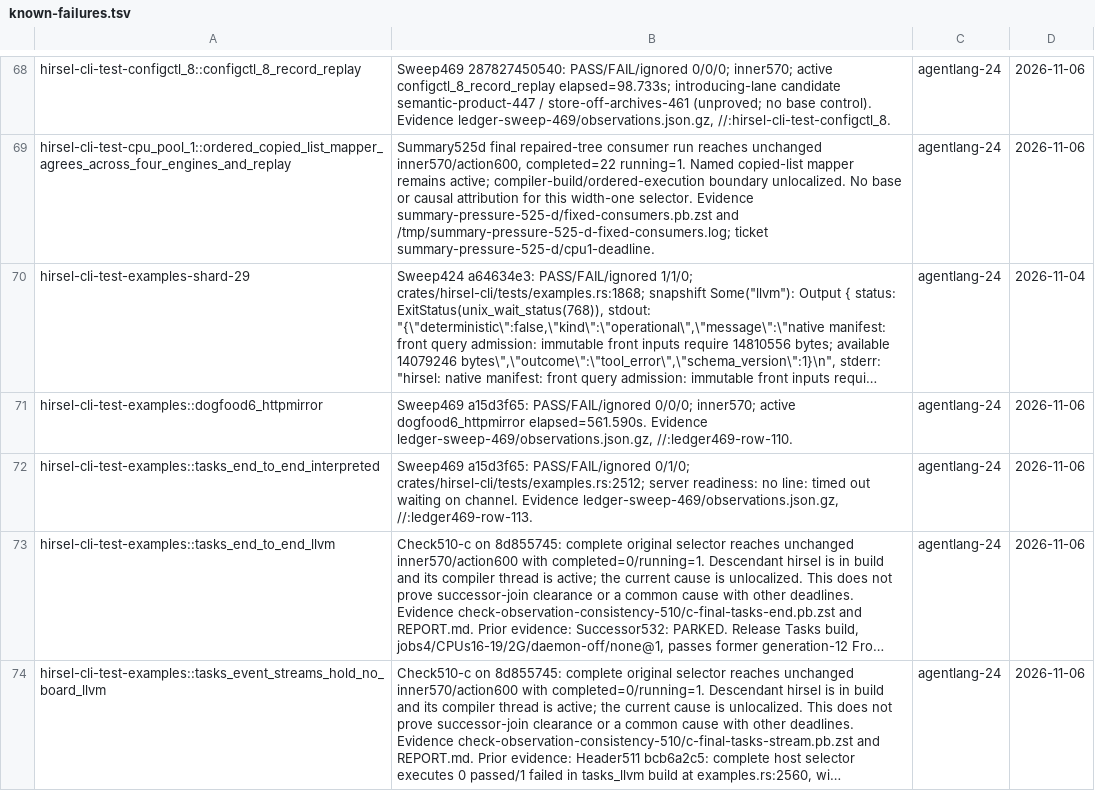
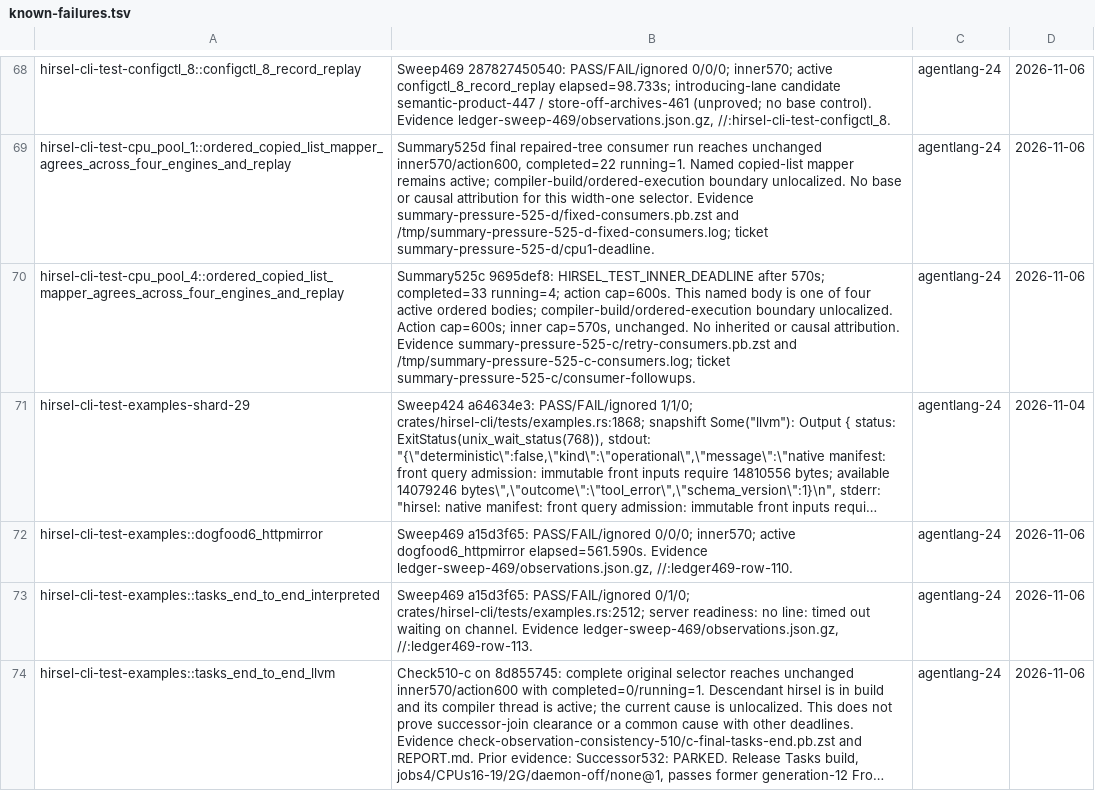
Before and after one commit to SamGalanakis/hirsel, a TSV file: tools/known-failures.tsv, drawn as a sheet; only a part is shown, gaps mark what is left out; the shorter side is filled out with more unchanged rows; long unchanged cells end in …; the diff covers the shown part only; the diff names each change by its address in the sheet, - before the commit and + after, or states it on an @@ line.

Commit message:
Record selected consumer failures without inherited attribution

```diff
--- a/tools/known-failures.tsv
+++ b/tools/known-failures.tsv
+row 70: hirsel-cli-test-cpu_pool_4::ordered_copied_list_mapper_agrees_across_four_engines_and_replay | Summary525c 9695def8: HIRSEL_TEST_INNER_DEADLINE after 570s; completed=33 running=4; action cap=600s. This named body is one of four active ordered bodies; compiler-build/ordered-execution boundary unlocalized. Action cap=600s; inner cap=570s, unchanged. No inherited or causal attribution. Evidence summary-pressure-525-c/retry-consumers.pb.zst and /tmp/summary-pressure-525-c-consumers.log; ticket summary-pressure-525-c/consumer-followups. | agentlang-24 | 2026-11-06
```
Also changed, not shown: 1 added row and 3 edited cells elsewhere in this file.
